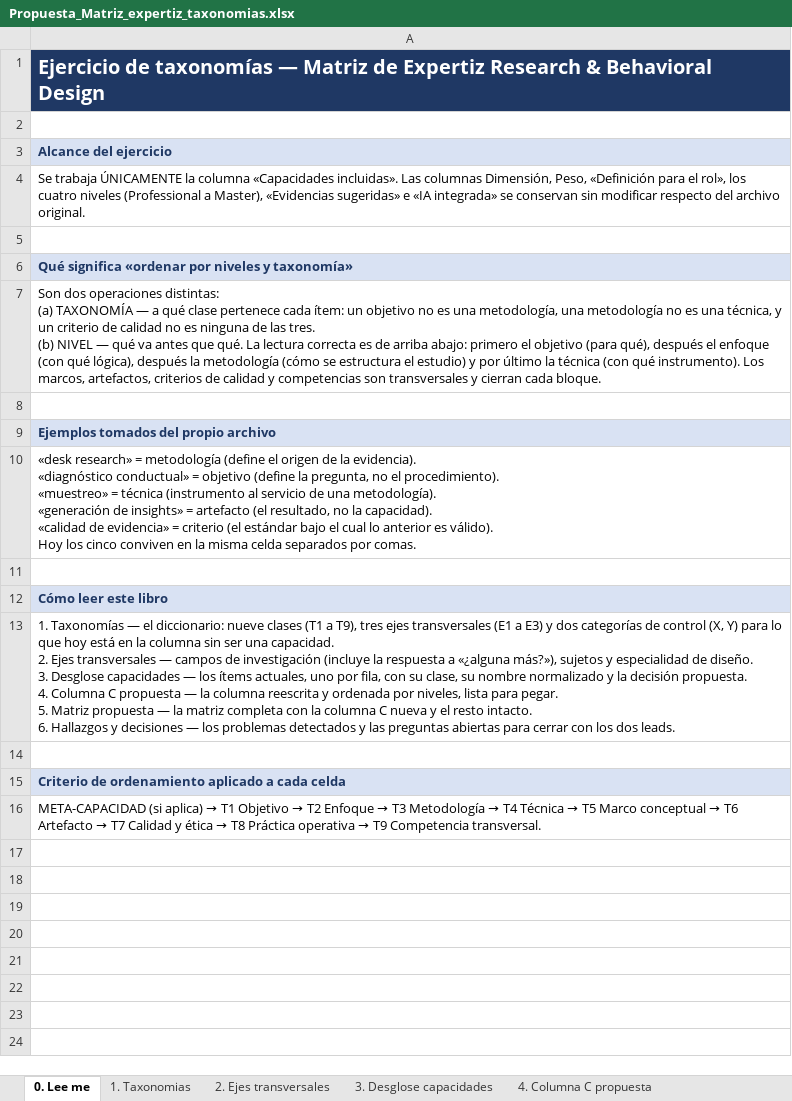
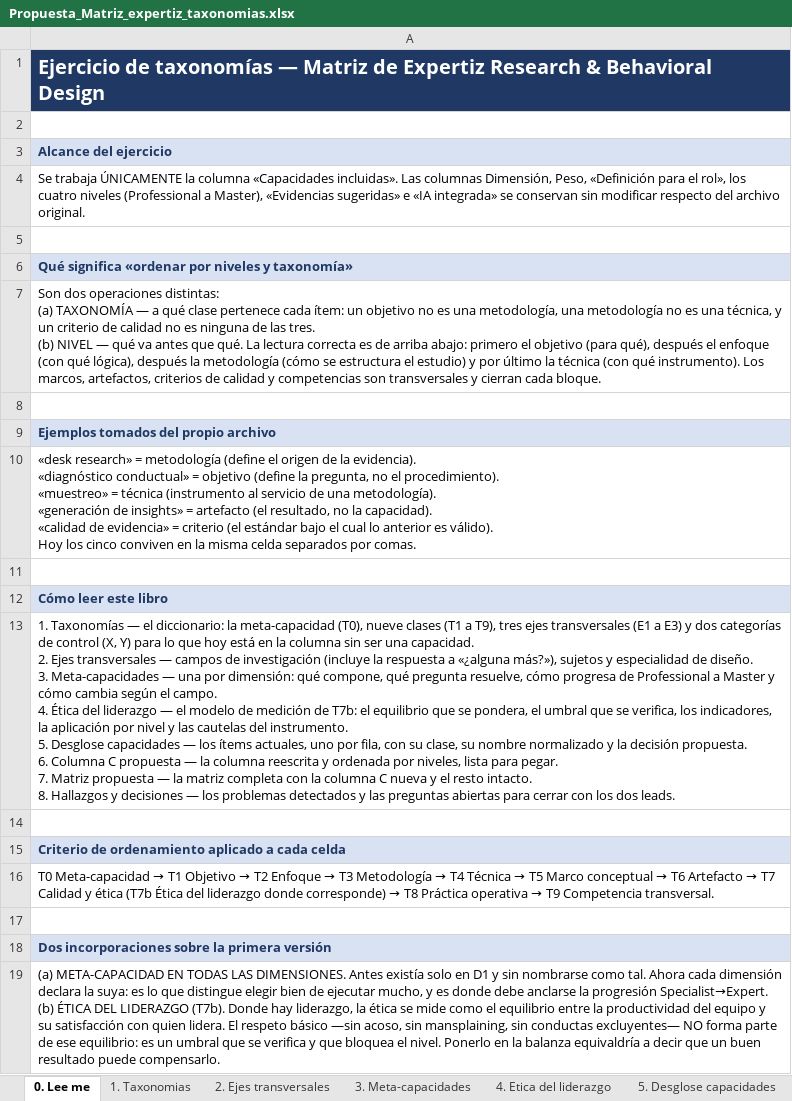
Before and after one commit to Rumipyramid/Essential-data-analysis-tools, an Excel workbook: matriz-expertiz/Propuesta_Matriz_expertiz_taxonomias.xlsx, sheet 0. Lee me, drawn as a sheet; values as stored, in another font and other column widths than the file's, no borders; ↵ is a line break in a cell; the diff names each change by its address in the sheet, - before the commit and + after, or states it on an @@ line.

```diff
--- a/matriz-expertiz/Propuesta_Matriz_expertiz_taxonomias.xlsx (sheet 0. Lee me)
+++ b/matriz-expertiz/Propuesta_Matriz_expertiz_taxonomias.xlsx (sheet 0. Lee me)
-sheet tab: 3. Desglose capacidades
+sheet tab: 3. Meta-capacidades
-sheet tab: 4. Columna C propuesta
+sheet tab: 4. Etica del liderazgo
-A13: …el diccionario: nueve clases (T1 a T9), tres ejes transversales (E1 a E3) y dos categorías de control (X, Y) para lo que hoy está en la columna sin ser una capacidad. ↵ 2. Ejes transversales — campos de investigación (incluye la respuesta a «¿alguna más?»), sujetos y especialidad de diseño. ↵ 3. Desglose capacidades — los ítems actuales, uno por fila, con su clase, su nombre normalizado y la decisión propuesta. ↵ 4. Columna C propuesta — la columna reescrita y ordenada por niveles, lista para pegar. ↵ 5. Matriz propuesta — la matriz completa con la columna C nueva y el resto intacto. ↵ 6. Hallazgos y…
+A13: …el diccionario: la meta-capacidad (T0), nueve clases (T1 a T9), tres ejes transversales (E1 a E3) y dos categorías de control (X, Y) para lo que hoy está en la columna sin ser una capacidad. ↵ 2. Ejes transversales — campos de investigación (incluye la respuesta a «¿alguna más?»), sujetos y especialidad de diseño. ↵ 3. Meta-capacidades — una por dimensión: qué compone, qué pregunta resuelve, cómo progresa de Professional a Master y cómo cambia según el campo. ↵ 4. Ética del liderazgo — el modelo de medición de T7b: el equilibrio que se pondera, el umbral que se verifica, los indicadores, la aplicación por nivel y las cautelas del instrumento. ↵ 5. Desglose capacidades — los ítems actuales, uno por fila, con su clase, su nombre normalizado y la decisión propuesta. ↵ 6. Columna C propuesta — la columna reescrita y ordenada por niveles, lista para pegar. ↵ 7. Matriz propuesta — la matriz completa con la columna C nueva y el resto intacto. ↵ 8. Hallazgos y…
@@ A16: META-CAPACIDAD (si aplica) → T1 Objetivo → T2 Enfoque → T3 Metodología → T4 Técnica → T5 Marco conceptual → T6 Artefacto → T7 Calidad y ética → T8… → T0 Meta-capacidad → T1 Objetivo → T2 Enfoque → T3 Metodología → T4 Técnica → T5 Marco conceptual → T6 Artefacto → T7 Calidad y ética (T7b Ética del liderazgo donde corresponde) → T8… @@
+row 17: (empty)
+row 18: Dos incorporaciones sobre la primera versión
+row 19: (a) META-CAPACIDAD EN TODAS LAS DIMENSIONES. Antes existía solo en D1 y sin nombrarse como tal. Ahora cada dimensión declara la suya: es lo que distingue elegir bien de ejecutar mucho, y es donde debe anclarse la progresión Specialist→Expert. ↵ (b) ÉTICA DEL LIDERAZGO (T7b). Donde hay liderazgo, la ética se mide como el equilibrio entre la productividad del equipo y su satisfacción con quien lidera. El respeto básico —sin acoso, sin mansplaining, sin conductas excluyentes— NO forma parte de ese equilibrio: es un umbral que se verifica y que bloquea el nivel. Ponerlo en la balanza equivaldría a decir que un buen resultado puede compensarlo.
```
Also changed, not shown: sheet 5. Desglose capacidades, sheet 3. Meta-capacidades, sheet 4. Etica del liderazgo, sheet 6. Columna C propuesta, sheet 1. Taxonomias, other sheet tabs, 2 other files.
